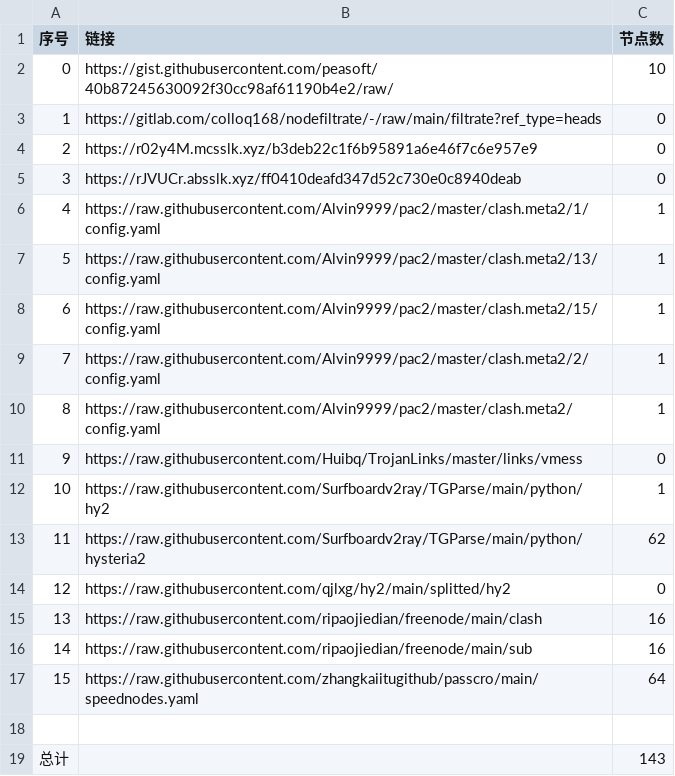
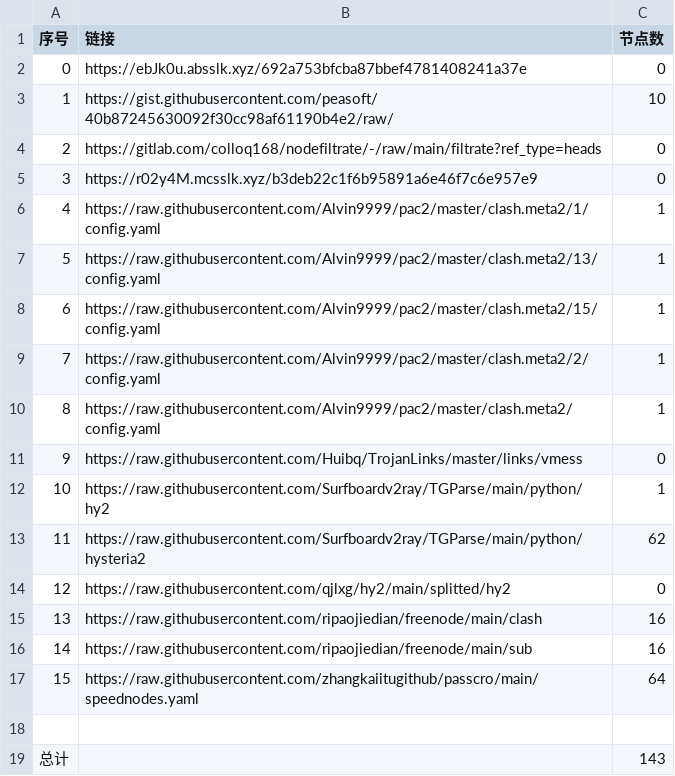
Before and after one commit to AlabasterStone/NoMoreWalls, a CSV file: list_result.csv, drawn as a sheet; removed rows and columns are numbered as before the commit, all else as after; the diff names each change by its address in the sheet, - before the commit and + after, or states it on an @@ line.

```diff
--- a/list_result.csv
+++ b/list_result.csv
+row 2: 0 | https://ebJk0u.absslk.xyz/692a753bfcba87bbef4781408241a37e | 0
@@ column A (序号) renumbered between rows 3 and 5 @@
-row 5: 3 | https://rJVUCr.absslk.xyz/ff0410deafd347d52c730e0c8940deab | 0
```
Also changed, not shown: 3 other files.
